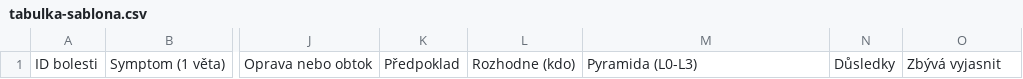
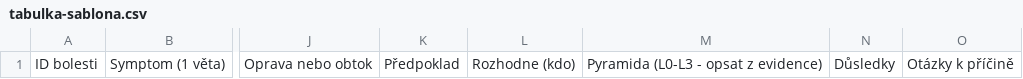
Before and after one commit to martinahabovapj-jpg/salutem-group-second-brain, a CSV file: skills/pain-point-datova-optika/assets/tabulka-sablona.csv, drawn as a sheet; only a part is shown, gaps mark what is left out; the diff names each change by its address in the sheet, - before the commit and + after, or states it on an @@ line.

```diff
--- a/skills/pain-point-datova-optika/assets/tabulka-sablona.csv
+++ b/skills/pain-point-datova-optika/assets/tabulka-sablona.csv
-M1: Pyramida (L0-L3)
+M1: Pyramida (L0-L3 - opsat z evidence)
-O1: Zbývá vyjasnit
+O1: Otázky k příčině
```
Also changed, not shown: 2 other files.
